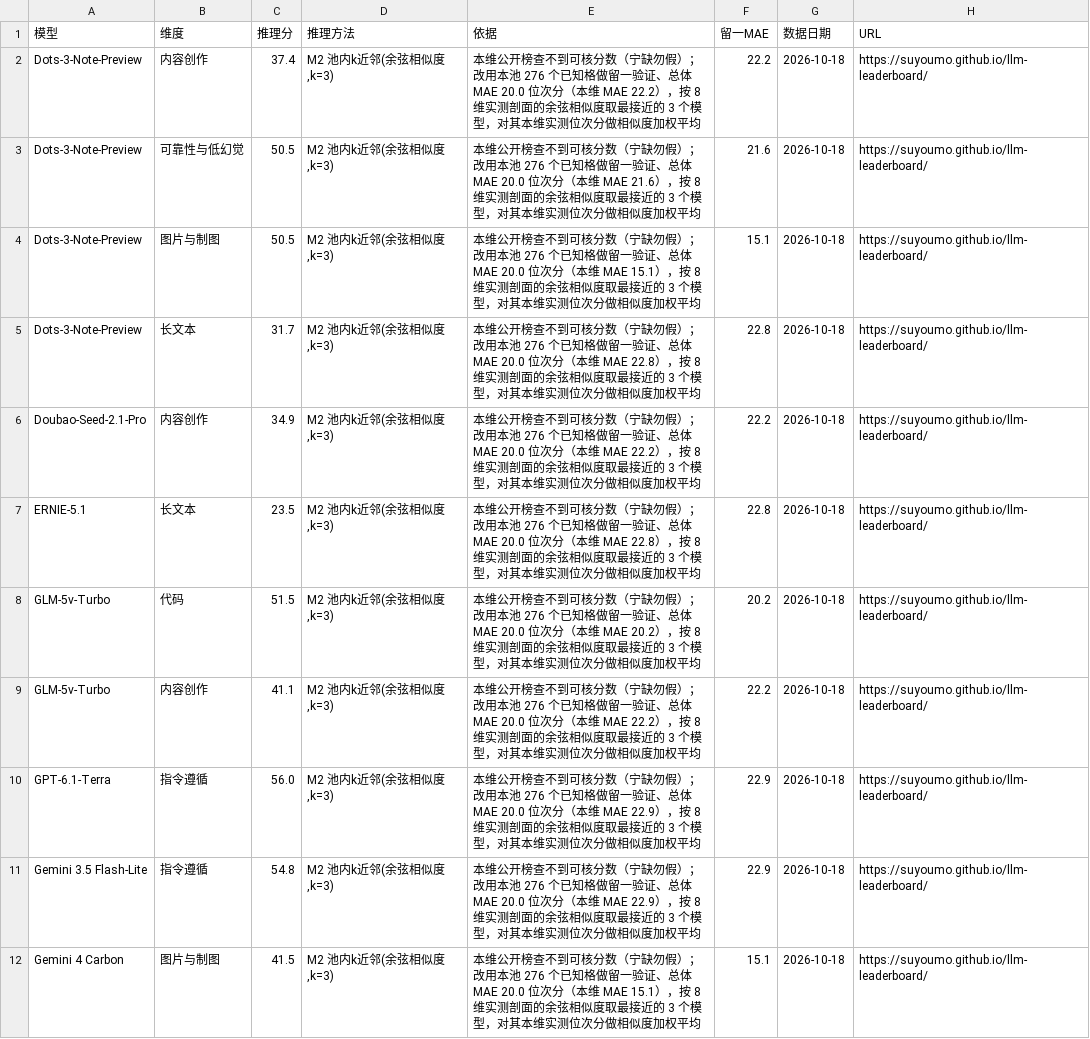
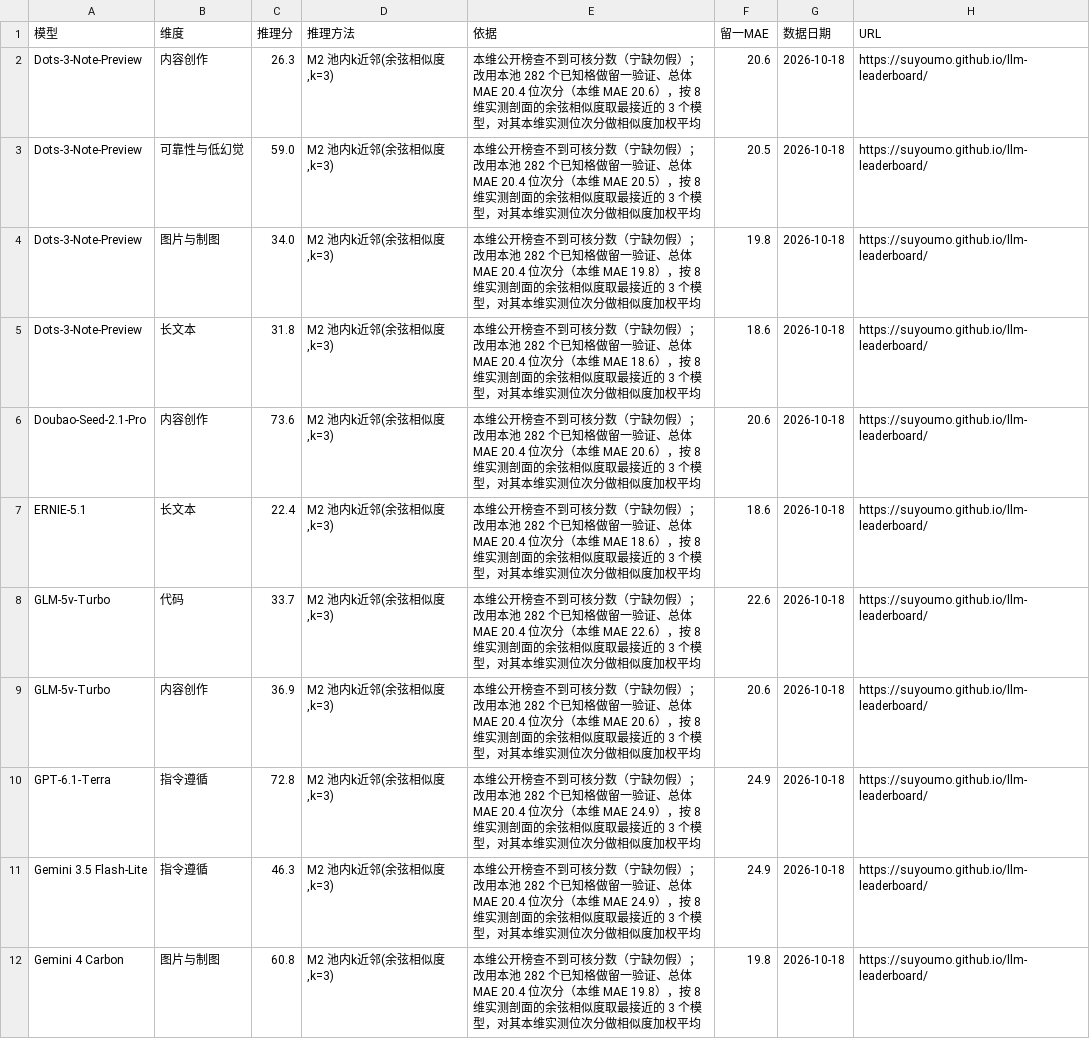
Before and after one commit to Brando-2077/model-radar, a CSV file: data/raw_inferred.csv, drawn as a sheet; only a part is shown; the diff covers the shown part only.

```diff
--- a/data/raw_inferred.csv
+++ b/data/raw_inferred.csv
@@ -1,12 +1,12 @@
 模型,维度,推理分,推理方法,依据,留一MAE,数据日期,URL
-Dots-3-Note-Preview,内容创作,37.4,"M2 池内k近邻(余弦相似度,k=3)",本维公开榜查不到可核分数（宁缺勿假）；改用本池 276 个已知格做留一验证、总体 MAE 20.0 位次分（本维 MAE 22.2），按 8 维实测剖面的余弦相似度取最接近的 3 个模型，对其本维实测位次分做相似度加权平均,22.2,2026-10-18,https://suyoumo.github.io/llm-leaderboard/
-Dots-3-Note-Preview,可靠性与低幻觉,50.5,"M2 池内k近邻(余弦相似度,k=3)",本维公开榜查不到可核分数（宁缺勿假）；改用本池 276 个已知格做留一验证、总体 MAE 20.0 位次分（本维 MAE 21.6），按 8 维实测剖面的余弦相似度取最接近的 3 个模型，对其本维实测位次分做相似度加权平均,21.6,2026-10-18,https://suyoumo.github.io/llm-leaderboard/
-Dots-3-Note-Preview,图片与制图,50.5,"M2 池内k近邻(余弦相似度,k=3)",本维公开榜查不到可核分数（宁缺勿假）；改用本池 276 个已知格做留一验证、总体 MAE 20.0 位次分（本维 MAE 15.1），按 8 维实测剖面的余弦相似度取最接近的 3 个模型，对其本维实测位次分做相似度加权平均,15.1,2026-10-18,https://suyoumo.github.io/llm-leaderboard/
-Dots-3-Note-Preview,长文本,31.7,"M2 池内k近邻(余弦相似度,k=3)",本维公开榜查不到可核分数（宁缺勿假）；改用本池 276 个已知格做留一验证、总体 MAE 20.0 位次分（本维 MAE 22.8），按 8 维实测剖面的余弦相似度取最接近的 3 个模型，对其本维实测位次分做相似度加权平均,22.8,2026-10-18,https://suyoumo.github.io/llm-leaderboard/
-Doubao-Seed-2.1-Pro,内容创作,34.9,"M2 池内k近邻(余弦相似度,k=3)",本维公开榜查不到可核分数（宁缺勿假）；改用本池 276 个已知格做留一验证、总体 MAE 20.0 位次分（本维 MAE 22.2），按 8 维实测剖面的余弦相似度取最接近的 3 个模型，对其本维实测位次分做相似度加权平均,22.2,2026-10-18,https://suyoumo.github.io/llm-leaderboard/
-ERNIE-5.1,长文本,23.5,"M2 池内k近邻(余弦相似度,k=3)",本维公开榜查不到可核分数（宁缺勿假）；改用本池 276 个已知格做留一验证、总体 MAE 20.0 位次分（本维 MAE 22.8），按 8 维实测剖面的余弦相似度取最接近的 3 个模型，对其本维实测位次分做相似度加权平均,22.8,2026-10-18,https://suyoumo.github.io/llm-leaderboard/
-GLM-5v-Turbo,代码,51.5,"M2 池内k近邻(余弦相似度,k=3)",本维公开榜查不到可核分数（宁缺勿假）；改用本池 276 个已知格做留一验证、总体 MAE 20.0 位次分（本维 MAE 20.2），按 8 维实测剖面的余弦相似度取最接近的 3 个模型，对其本维实测位次分做相似度加权平均,20.2,2026-10-18,https://suyoumo.github.io/llm-leaderboard/
-GLM-5v-Turbo,内容创作,41.1,"M2 池内k近邻(余弦相似度,k=3)",本维公开榜查不到可核分数（宁缺勿假）；改用本池 276 个已知格做留一验证、总体 MAE 20.0 位次分（本维 MAE 22.2），按 8 维实测剖面的余弦相似度取最接近的 3 个模型，对其本维实测位次分做相似度加权平均,22.2,2026-10-18,https://suyoumo.github.io/llm-leaderboard/
-GPT-6.1-Terra,指令遵循,56.0,"M2 池内k近邻(余弦相似度,k=3)",本维公开榜查不到可核分数（宁缺勿假）；改用本池 276 个已知格做留一验证、总体 MAE 20.0 位次分（本维 MAE 22.9），按 8 维实测剖面的余弦相似度取最接近的 3 个模型，对其本维实测位次分做相似度加权平均,22.9,2026-10-18,https://suyoumo.github.io/llm-leaderboard/
-Gemini 3.5 Flash-Lite,指令遵循,54.8,"M2 池内k近邻(余弦相似度,k=3)",本维公开榜查不到可核分数（宁缺勿假）；改用本池 276 个已知格做留一验证、总体 MAE 20.0 位次分（本维 MAE 22.9），按 8 维实测剖面的余弦相似度取最接近的 3 个模型，对其本维实测位次分做相似度加权平均,22.9,2026-10-18,https://suyoumo.github.io/llm-leaderboard/
-Gemini 4 Carbon,图片与制图,41.5,"M2 池内k近邻(余弦相似度,k=3)",本维公开榜查不到可核分数（宁缺勿假）；改用本池 276 个已知格做留一验证、总体 MAE 20.0 位次分（本维 MAE 15.1），按 8 维实测剖面的余弦相似度取最接近的 3 个模型，对其本维实测位次分做相似度加权平均,15.1,2026-10-18,https://suyoumo.github.io/llm-leaderboard/
+Dots-3-Note-Preview,内容创作,26.3,"M2 池内k近邻(余弦相似度,k=3)",本维公开榜查不到可核分数（宁缺勿假）；改用本池 282 个已知格做留一验证、总体 MAE 20.4 位次分（本维 MAE 20.6），按 8 维实测剖面的余弦相似度取最接近的 3 个模型，对其本维实测位次分做相似度加权平均,20.6,2026-10-18,https://suyoumo.github.io/llm-leaderboard/
+Dots-3-Note-Preview,可靠性与低幻觉,59.0,"M2 池内k近邻(余弦相似度,k=3)",本维公开榜查不到可核分数（宁缺勿假）；改用本池 282 个已知格做留一验证、总体 MAE 20.4 位次分（本维 MAE 20.5），按 8 维实测剖面的余弦相似度取最接近的 3 个模型，对其本维实测位次分做相似度加权平均,20.5,2026-10-18,https://suyoumo.github.io/llm-leaderboard/
+Dots-3-Note-Preview,图片与制图,34.0,"M2 池内k近邻(余弦相似度,k=3)",本维公开榜查不到可核分数（宁缺勿假）；改用本池 282 个已知格做留一验证、总体 MAE 20.4 位次分（本维 MAE 19.8），按 8 维实测剖面的余弦相似度取最接近的 3 个模型，对其本维实测位次分做相似度加权平均,19.8,2026-10-18,https://suyoumo.github.io/llm-leaderboard/
+Dots-3-Note-Preview,长文本,31.8,"M2 池内k近邻(余弦相似度,k=3)",本维公开榜查不到可核分数（宁缺勿假）；改用本池 282 个已知格做留一验证、总体 MAE 20.4 位次分（本维 MAE 18.6），按 8 维实测剖面的余弦相似度取最接近的 3 个模型，对其本维实测位次分做相似度加权平均,18.6,2026-10-18,https://suyoumo.github.io/llm-leaderboard/
+Doubao-Seed-2.1-Pro,内容创作,73.6,"M2 池内k近邻(余弦相似度,k=3)",本维公开榜查不到可核分数（宁缺勿假）；改用本池 282 个已知格做留一验证、总体 MAE 20.4 位次分（本维 MAE 20.6），按 8 维实测剖面的余弦相似度取最接近的 3 个模型，对其本维实测位次分做相似度加权平均,20.6,2026-10-18,https://suyoumo.github.io/llm-leaderboard/
+ERNIE-5.1,长文本,22.4,"M2 池内k近邻(余弦相似度,k=3)",本维公开榜查不到可核分数（宁缺勿假）；改用本池 282 个已知格做留一验证、总体 MAE 20.4 位次分（本维 MAE 18.6），按 8 维实测剖面的余弦相似度取最接近的 3 个模型，对其本维实测位次分做相似度加权平均,18.6,2026-10-18,https://suyoumo.github.io/llm-leaderboard/
+GLM-5v-Turbo,代码,33.7,"M2 池内k近邻(余弦相似度,k=3)",本维公开榜查不到可核分数（宁缺勿假）；改用本池 282 个已知格做留一验证、总体 MAE 20.4 位次分（本维 MAE 22.6），按 8 维实测剖面的余弦相似度取最接近的 3 个模型，对其本维实测位次分做相似度加权平均,22.6,2026-10-18,https://suyoumo.github.io/llm-leaderboard/
+GLM-5v-Turbo,内容创作,36.9,"M2 池内k近邻(余弦相似度,k=3)",本维公开榜查不到可核分数（宁缺勿假）；改用本池 282 个已知格做留一验证、总体 MAE 20.4 位次分（本维 MAE 20.6），按 8 维实测剖面的余弦相似度取最接近的 3 个模型，对其本维实测位次分做相似度加权平均,20.6,2026-10-18,https://suyoumo.github.io/llm-leaderboard/
+GPT-6.1-Terra,指令遵循,72.8,"M2 池内k近邻(余弦相似度,k=3)",本维公开榜查不到可核分数（宁缺勿假）；改用本池 282 个已知格做留一验证、总体 MAE 20.4 位次分（本维 MAE 24.9），按 8 维实测剖面的余弦相似度取最接近的 3 个模型，对其本维实测位次分做相似度加权平均,24.9,2026-10-18,https://suyoumo.github.io/llm-leaderboard/
+Gemini 3.5 Flash-Lite,指令遵循,46.3,"M2 池内k近邻(余弦相似度,k=3)",本维公开榜查不到可核分数（宁缺勿假）；改用本池 282 个已知格做留一验证、总体 MAE 20.4 位次分（本维 MAE 24.9），按 8 维实测剖面的余弦相似度取最接近的 3 个模型，对其本维实测位次分做相似度加权平均,24.9,2026-10-18,https://suyoumo.github.io/llm-leaderboard/
+Gemini 4 Carbon,图片与制图,60.8,"M2 池内k近邻(余弦相似度,k=3)",本维公开榜查不到可核分数（宁缺勿假）；改用本池 282 个已知格做留一验证、总体 MAE 20.4 位次分（本维 MAE 19.8），按 8 维实测剖面的余弦相似度取最接近的 3 个模型，对其本维实测位次分做相似度加权平均,19.8,2026-10-18,https://suyoumo.github.io/llm-leaderboard/
```
Also changed, not shown: 24 edited cells elsewhere in this file, 9 other files.
